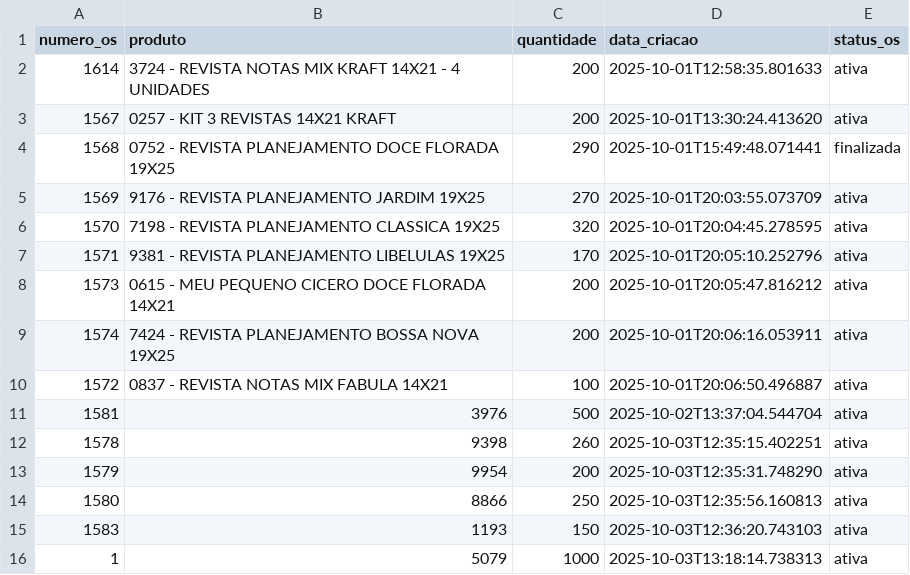
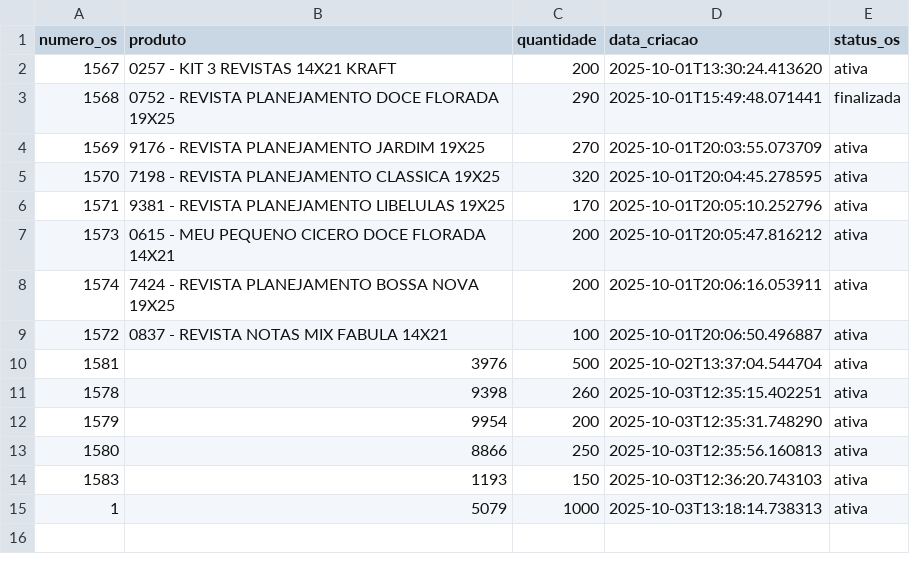
Before and after one commit to controleciceropapelaria-design/sistema-apontamento-tempos, a CSV file: ordens_servico.csv, drawn as a sheet.

Commit message:
OS atualizada - 08/10/2025 14:18

```diff
--- a/ordens_servico.csv
+++ b/ordens_servico.csv
@@ -1,3 +1,2 @@
 numero_os,produto,quantidade,data_criacao,status_os
-1614,3724 - REVISTA NOTAS MIX KRAFT 14X21 - 4 UNIDADES,200,2025-10-01T12:58:35.801633,ativa
 1567,0257 - KIT 3 REVISTAS 14X21 KRAFT,200,2025-10-01T13:30:24.413620,ativa
```
